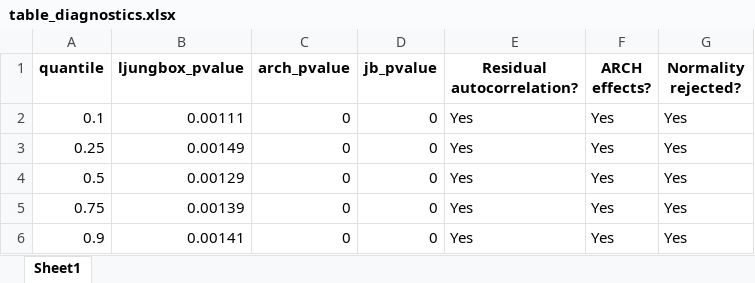
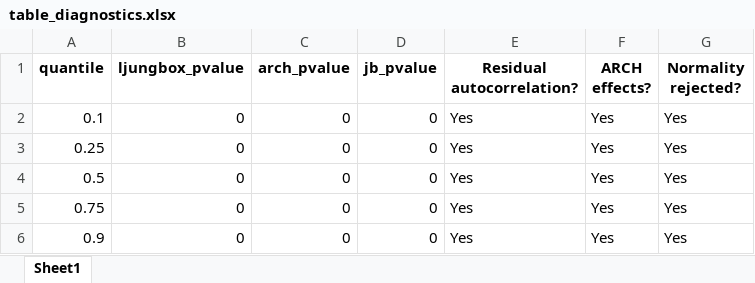
Before and after one commit to Balint-Mariam/qrsus, an Excel workbook: final_outputs/excel_tables/table_diagnostics.xlsx, sheet Sheet1, drawn as a sheet; values as stored, in another font and other column widths than the file's, no borders; the diff names each change by its address in the sheet, - before the commit and + after, or states it on an @@ line.

```diff
--- a/final_outputs/excel_tables/table_diagnostics.xlsx (sheet Sheet1)
+++ b/final_outputs/excel_tables/table_diagnostics.xlsx (sheet Sheet1)
-B2 (ljungbox_pvalue): 0.00111
+B2 (ljungbox_pvalue): 0
-B3 (ljungbox_pvalue): 0.00149
+B3 (ljungbox_pvalue): 0
-B4 (ljungbox_pvalue): 0.00129
+B4 (ljungbox_pvalue): 0
-B5 (ljungbox_pvalue): 0.00139
+B5 (ljungbox_pvalue): 0
-B6 (ljungbox_pvalue): 0.00141
+B6 (ljungbox_pvalue): 0
```
Also changed, not shown: date_simp_concat.xlsx, final_outputs/excel_tables/table_correlation.xlsx, 36 other files.
